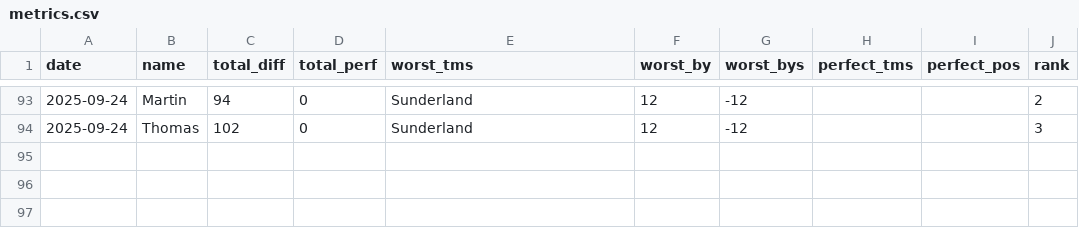
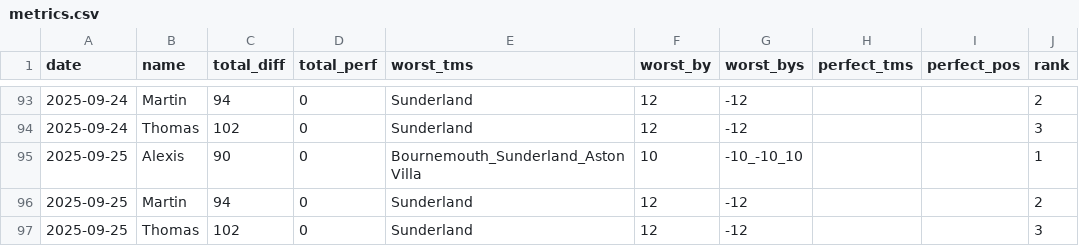
Before and after one commit to martinbog19/pl-preds, a CSV file: data/metrics.csv, drawn as a sheet; only a part is shown, gaps mark what is left out.

```diff
--- a/data/metrics.csv
+++ b/data/metrics.csv
@@ -94 +94,4 @@ date,name,total_diff,total_perf,worst_tms,worst_by,worst_bys,perfect_tms,perfect
 2025-09-24,Thomas,102,0,Sunderland,12,-12,,,3
+2025-09-25,Alexis,90,0,Bournemouth_Sunderland_Aston Villa,10,-10_-10_10,,,1
+2025-09-25,Martin,94,0,Sunderland,12,-12,,,2
+2025-09-25,Thomas,102,0,Sunderland,12,-12,,,3
```
Also changed, not shown: data/standings.csv.
